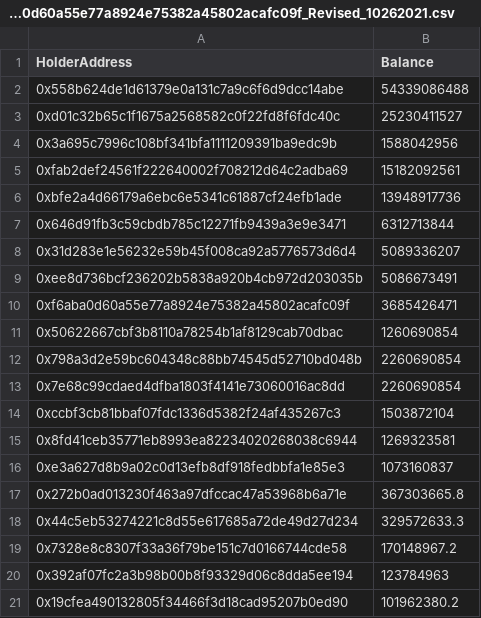
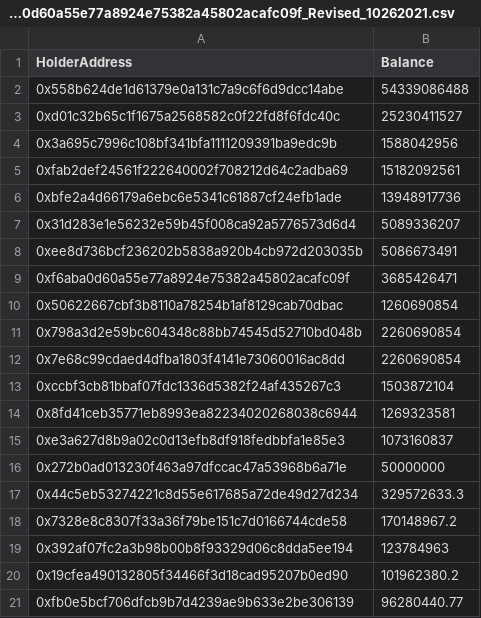
Before and after one commit to treschain/3Leches, a CSV file: Airdrop/V1Holders/export-tokenholders-for-contract-0xf6aba0d60a55e77a8924e75382a45802acafc09f_Revised_10262021.csv, drawn as a sheet; only a part is shown; the shorter side is filled out with more unchanged rows.

Commit message:
v1 Holders revision by Audit 10262021
Updating V1 Holders to migrate to v2, this is done with the snapshot timestamp of (Oct-25-2021 04:27:56 PM +UTC)

```diff
--- a/Airdrop/V1Holders/export-tokenholders-for-contract-0xf6aba0d60a55e77a8924e75382a45802acafc09f_Revised_10262021.csv
+++ b/Airdrop/V1Holders/export-tokenholders-for-contract-0xf6aba0d60a55e77a8924e75382a45802acafc09f_Revised_10262021.csv
@@ -6,3 +6,2 @@ HolderAddress,Balance
 0xbfe2a4d66179a6ebc6e5341c61887cf24efb1ade,13948917736
-0x646d91fb3c59cbdb785c12271fb9439a3e9e3471,6312713844
 0x31d283e1e56232e59b45f008ca92a5776573d6d4,5089336207
@@ -16,3 +15,3 @@ HolderAddress,Balance
 0xe3a627d8b9a02c0d13efb8df918fedbbfa1e85e3,1073160837
-0x272b0ad013230f463a97dfccac47a53968b6a71e,367303665.8
+0x272b0ad013230f463a97dfccac47a53968b6a71e,50000000
 0x44c5eb53274221c8d55e617685a72de49d27d234,329572633.3
```
